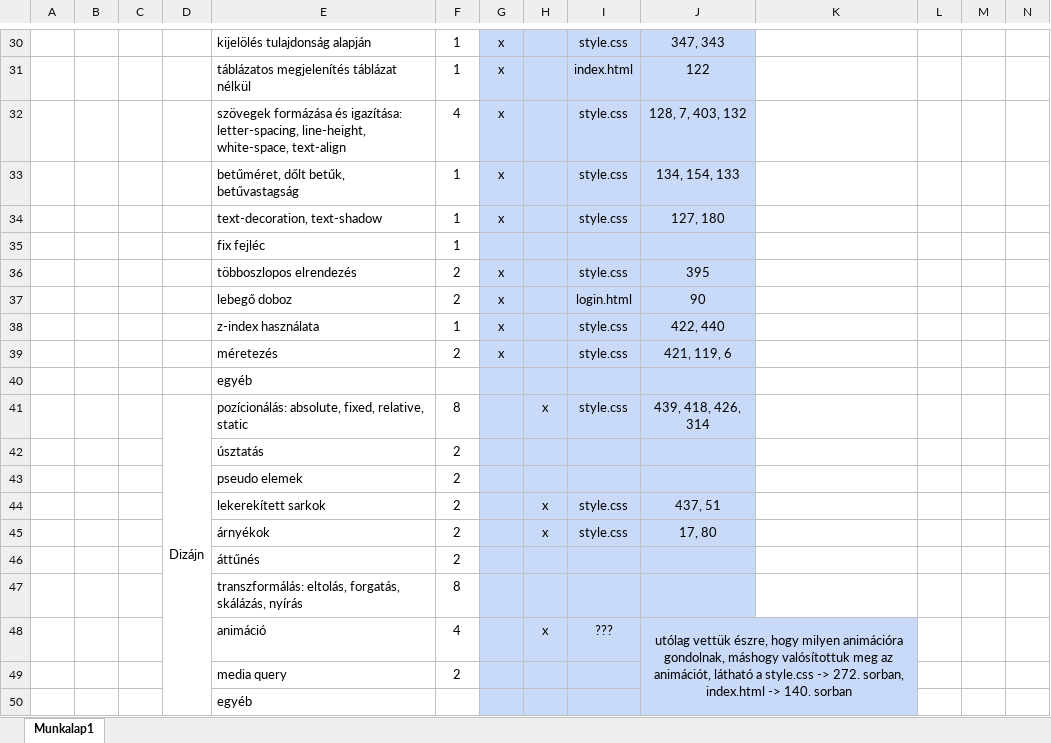
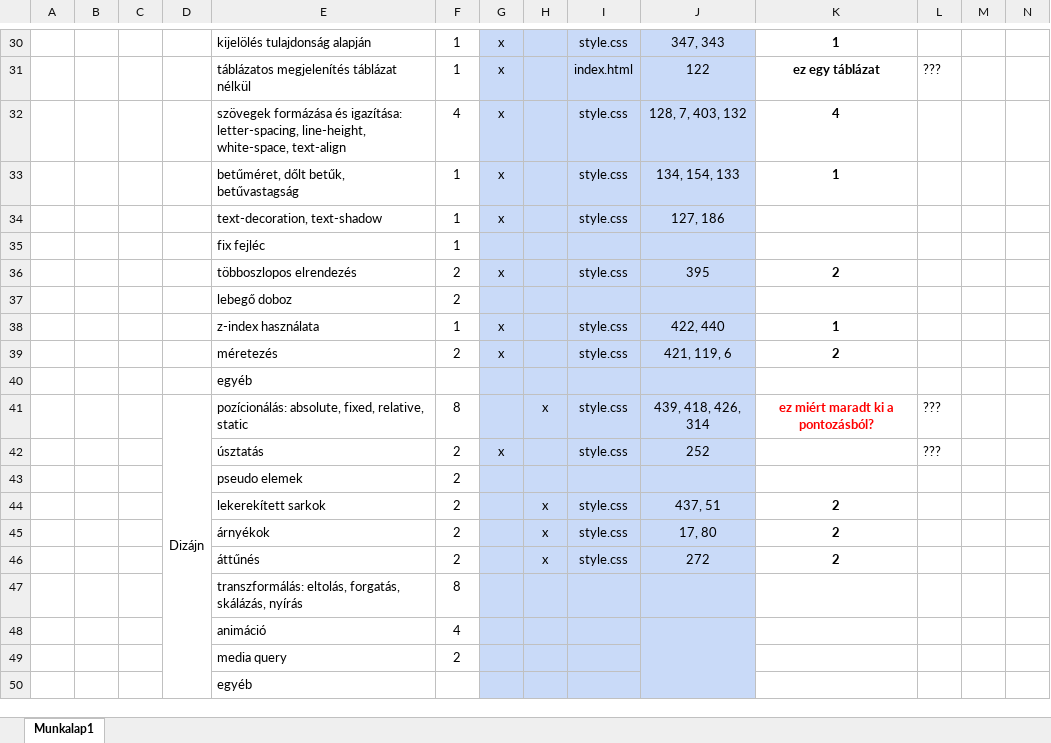
Before and after one commit to Divx1087/webterv-beadando, an Excel workbook: kovetelmenyek.xlsx, sheet Munkalap1, drawn as a sheet; only a part is shown, gaps mark what is left out; values as stored, in another font and other column widths than the file's, no borders; removed rows and columns are numbered as before the commit, all else as after; the diff covers the shown part only; the diff names each change by its address in the sheet, - before the commit and + after, or states it on an @@ line.

```diff
--- a/kovetelmenyek.xlsx (sheet Munkalap1)
+++ b/kovetelmenyek.xlsx (sheet Munkalap1)
-K30: (empty)
+K30: 1
-K31: (empty)
+K31: ez egy táblázat
-L31: (empty)
+L31: ???
-K32: (empty)
+K32: 4
-K33: (empty)
+K33: 1
-J34: 127, 180
+J34: 127, 186
-K36: (empty)
+K36: 2
-row 37:  |  |  |  | lebegő doboz | 2 | x |  | login.html | 90
+row 37:  |  |  |  | lebegő doboz | 2
-K38: (empty)
+K38: 1
-K39: (empty)
+K39: 2
-K41: (empty)
+K41: ez miért maradt ki a pontozásból?
-L41: (empty)
+L41: ???
-row 42:  |  |  |  | úsztatás | 2
+row 42:  |  |  |  | úsztatás | 2 | x |  | style.css | 252 |  | ???
-K44:K45: (empty)
+K44:K45: 2
-row 46:  |  |  |  | áttűnés | 2
+row 46:  |  |  |  | áttűnés | 2 |  | x | style.css | 272 | 2
-row 48:  |  |  |  | animáció | 4 |  | x | ??? | utólag vettük észre, hogy milyen animációra gondolnak, máshogy valósítottuk meg az animációt, látható a style.css -> 272. sorban, index.html -> 140. sorban
+row 48:  |  |  |  | animáció | 4
-K49:K50 fill: #C9DAF8
+K49:K50 fill: none
```
Also changed, not shown: 26 edited cells and cell formats elsewhere in this sheet.
